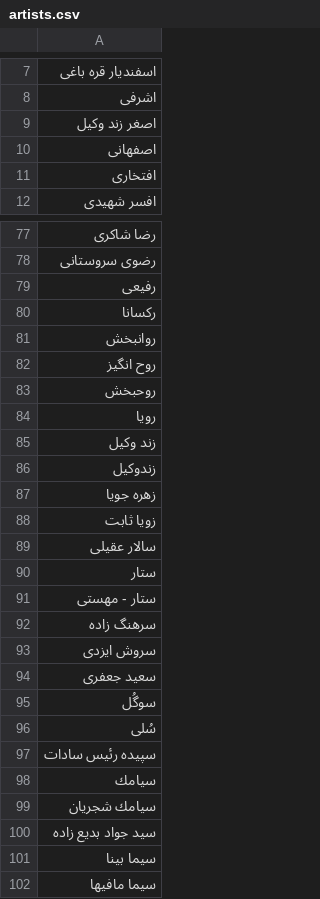
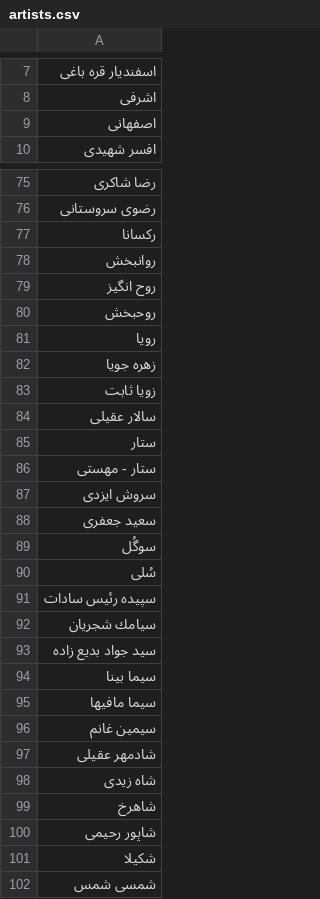
Before and after one commit to pylover/chakameh, a CSV file: docs/artists.csv, drawn as a sheet; only a part is shown, gaps mark what is left out; the shorter side is filled out with more unchanged rows; the diff covers the shown part only; the diff names each change by its address in the sheet, - before the commit and + after, or states it on an @@ line.

```diff
--- a/docs/artists.csv
+++ b/docs/artists.csv
-row 9: اصغر زند وكیل
-row 11: افتخاری
-row 79: رفیعی
-row 85: زند وكیل
-row 86: زندوكیل
-row 92: سرهنگ زاده
-row 98: سیامك
```
Also changed, not shown: 2 removed rows elsewhere in this file, docs/table.csv, docs/table.tsv, 10 other files.
